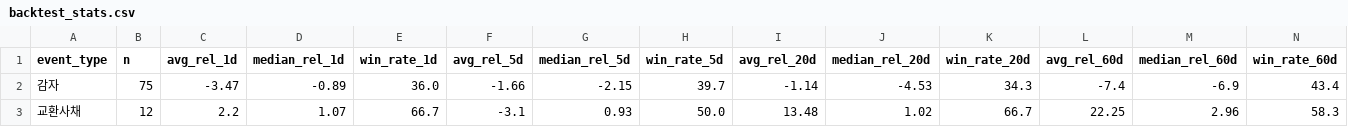
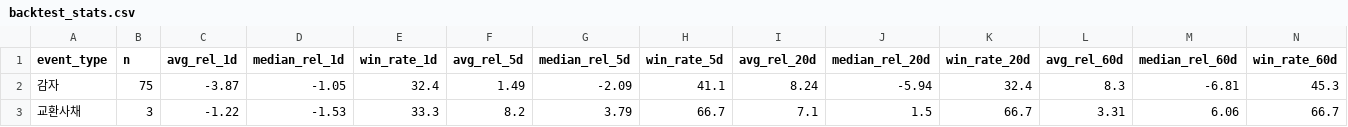
Before and after one commit to ssambaguita-sketch/apple-farm-assistant, a CSV file: investment_daily/backtest_stats.csv, drawn as a sheet; only a part is shown; the diff covers the shown part only.

```diff
--- a/investment_daily/backtest_stats.csv
+++ b/investment_daily/backtest_stats.csv
@@ -1,3 +1,3 @@
 event_type,n,avg_rel_1d,median_rel_1d,win_rate_1d,avg_rel_5d,median_rel_5d,win_rate_5d,avg_rel_20d,median_rel_20d,win_rate_20d,avg_rel_60d,median_rel_60d,win_rate_60d
-감자,75,-3.47,-0.89,36.0,-1.66,-2.15,39.7,-1.14,-4.53,34.3,-7.4,-6.9,43.4
-교환사채,12,2.2,1.07,66.7,-3.1,0.93,50.0,13.48,1.02,66.7,22.25,2.96,58.3
+감자,75,-3.87,-1.05,32.4,1.49,-2.09,41.1,8.24,-5.94,32.4,8.3,-6.81,45.3
+교환사채,3,-1.22,-1.53,33.3,8.2,3.79,66.7,7.1,1.5,66.7,3.31,6.06,66.7
```
Also changed, not shown: 103 edited cells elsewhere in this file, 2 other files.
